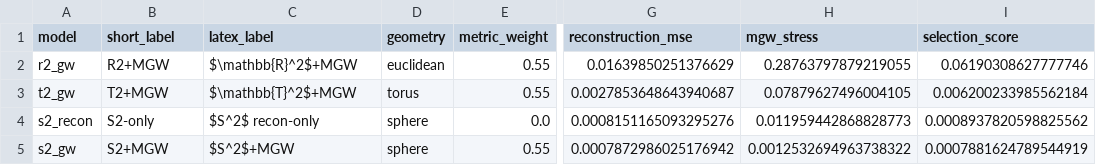
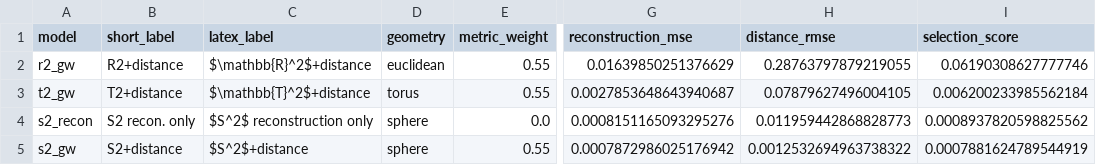
Before and after one commit to a1t2s2u2/optimal-transport, a CSV file: paper/ot-manifold-approximation/experiments/sensor_manifold_results.csv, drawn as a sheet; only a part is shown, gaps mark what is left out; the diff names each change by its address in the sheet, - before the commit and + after, or states it on an @@ line.

```diff
--- a/paper/ot-manifold-approximation/experiments/sensor_manifold_results.csv
+++ b/paper/ot-manifold-approximation/experiments/sensor_manifold_results.csv
-H1: mgw_stress
+H1: distance_rmse
-B2 (short_label): R2+MGW
+B2 (short_label): R2+distance
-C2 (latex_label): $\mathbb{R}^2$+MGW
+C2 (latex_label): $\mathbb{R}^2$+distance
-B3 (short_label): T2+MGW
+B3 (short_label): T2+distance
-C3 (latex_label): $\mathbb{T}^2$+MGW
+C3 (latex_label): $\mathbb{T}^2$+distance
-B4 (short_label): S2-only
+B4 (short_label): S2 recon. only
-C4 (latex_label): $S^2$ recon-only
+C4 (latex_label): $S^2$ reconstruction only
-B5 (short_label): S2+MGW
+B5 (short_label): S2+distance
-C5 (latex_label): $S^2$+MGW
+C5 (latex_label): $S^2$+distance
```
Also changed, not shown: paper/ot-manifold-approximation/experiments/sensor_manifold_history.csv, 11 other files.
